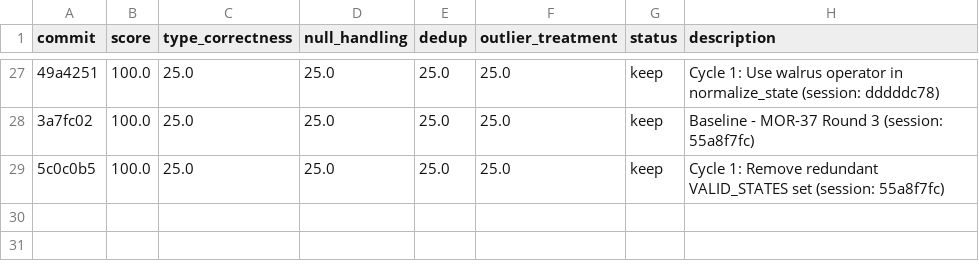
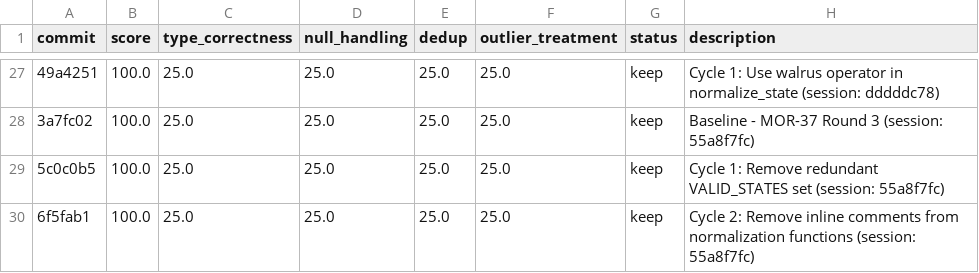
Before and after one commit to bmaguiraz/autoresearcher, a TSV file: experiments/03-data-cleaning/results.tsv, drawn as a sheet; only a part is shown, gaps mark what is left out; the diff names each change by its address in the sheet, - before the commit and + after, or states it on an @@ line.

```diff
--- a/experiments/03-data-cleaning/results.tsv
+++ b/experiments/03-data-cleaning/results.tsv
+row 30: 6f5fab1 | 100.0 | 25.0 | 25.0 | 25.0 | 25.0 | keep | Cycle 2: Remove inline comments from normalization functions (session: 55a8f7fc)
```
